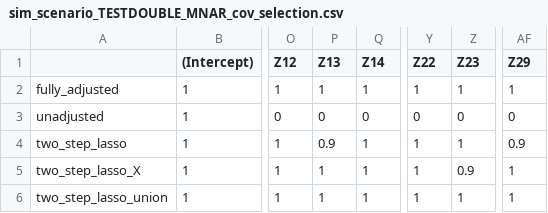
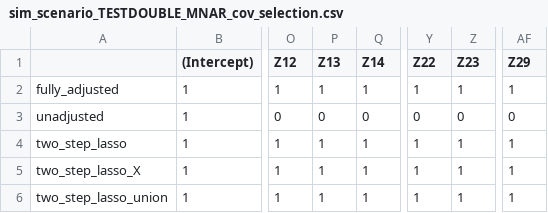
Before and after one commit to RaspberryEmma/Missingness-Sim-Study, a CSV file: data/sim_scenario_TESTDOUBLE_MNAR_cov_selection.csv, drawn as a sheet; only a part is shown, gaps mark what is left out; the diff names each change by its address in the sheet, - before the commit and + after, or states it on an @@ line.

```diff
--- a/data/sim_scenario_TESTDOUBLE_MNAR_cov_selection.csv
+++ b/data/sim_scenario_TESTDOUBLE_MNAR_cov_selection.csv
-P4 (Z13): 0.9
+P4 (Z13): 1
-AF4 (Z29): 0.9
+AF4 (Z29): 1
-Z5 (Z23): 0.9
+Z5 (Z23): 1
```
Also changed, not shown: data/sim_scenario_TESTDOUBLE_FULL_coefs.csv, data/sim_scenario_TESTDOUBLE_FULL_results.csv, 8 other files.
